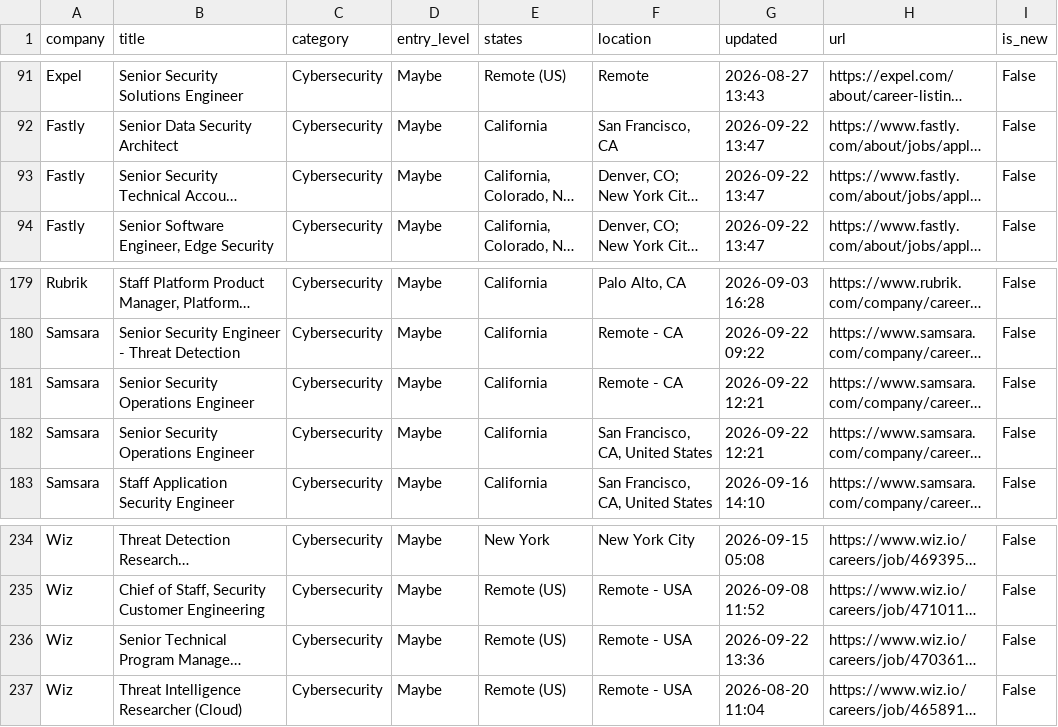
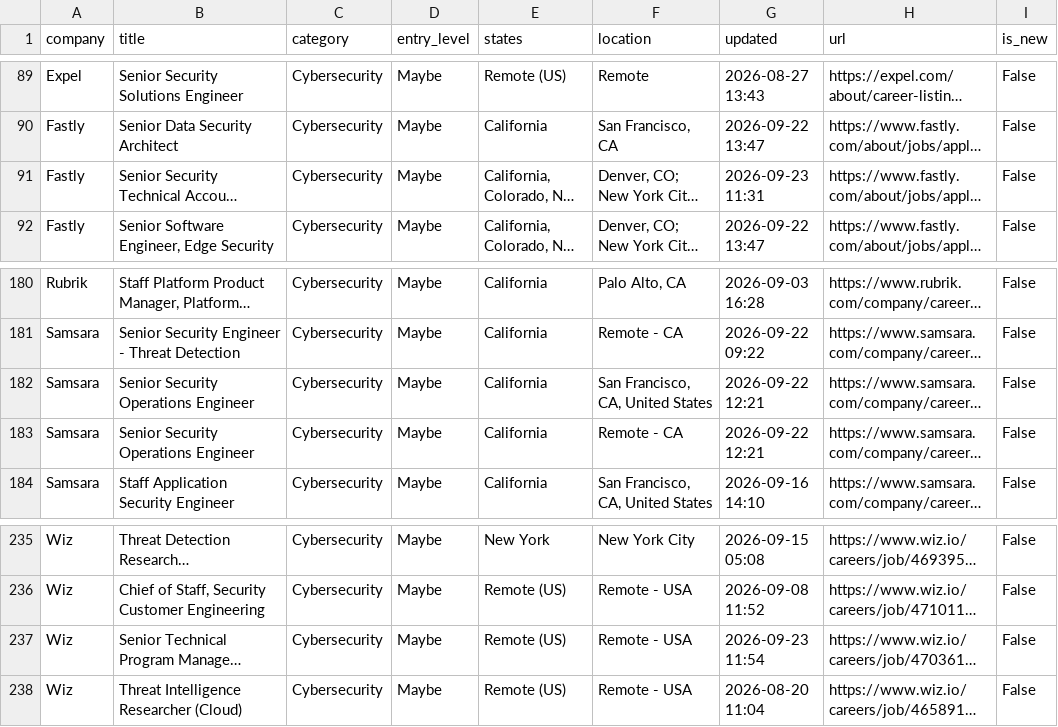
Before and after one commit to bikloz50/cybersecurity-job-tracker, a CSV file: cyber_jobs.csv, drawn as a sheet; only a part is shown, gaps mark what is left out; long unchanged cells end in …; addresses are those after the commit; the diff covers the shown part only; the diff names each change by its address in the sheet, - before the commit and + after, or states it on an @@ line.

```diff
--- a/cyber_jobs.csv
+++ b/cyber_jobs.csv
-G91 (updated): 2026-09-22 13:47
+G91 (updated): 2026-09-23 11:31
-G237 (updated): 2026-09-22 13:36
+G237 (updated): 2026-09-23 11:54
```
Also changed, not shown: 4 added rows, 3 removed rows, 1 moved row and 12 edited cells elsewhere in this file, 3 other files.
